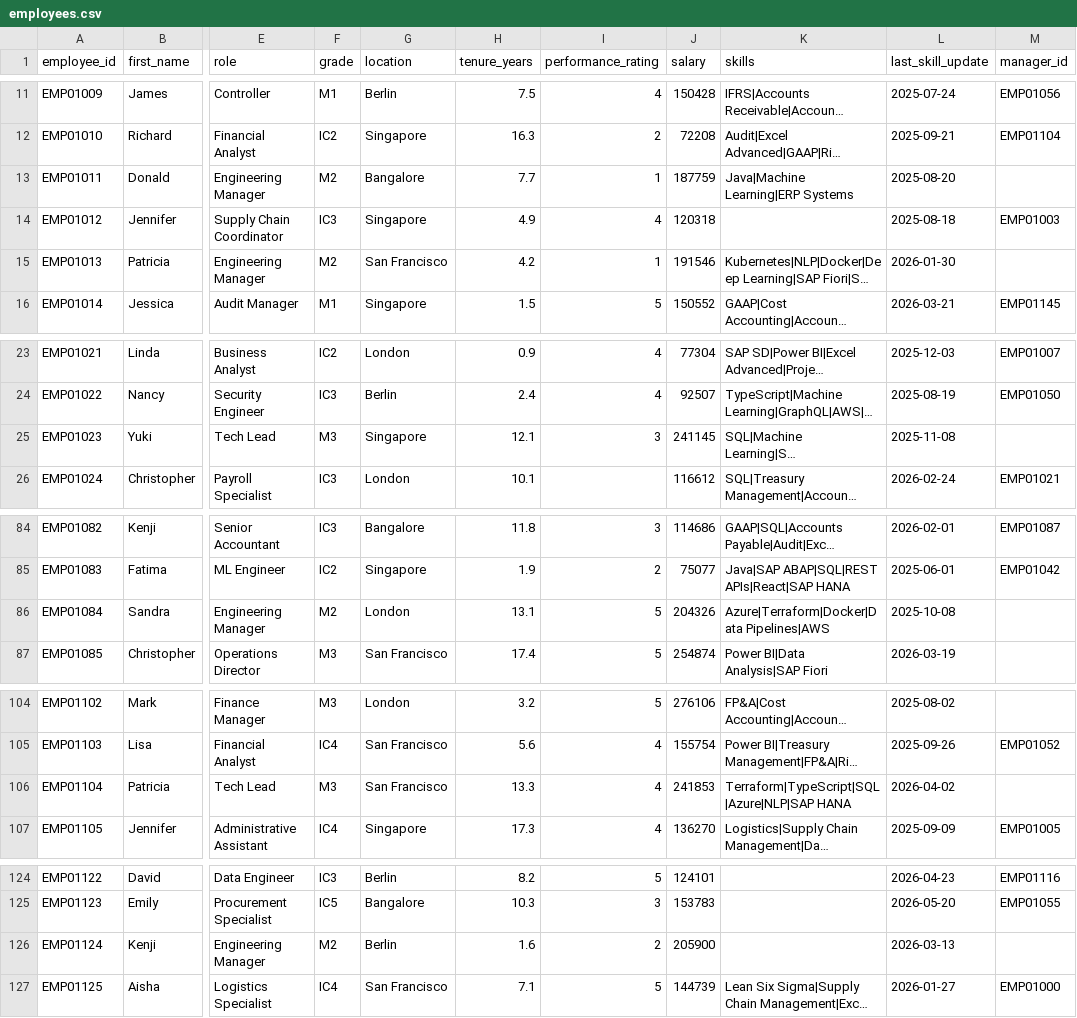
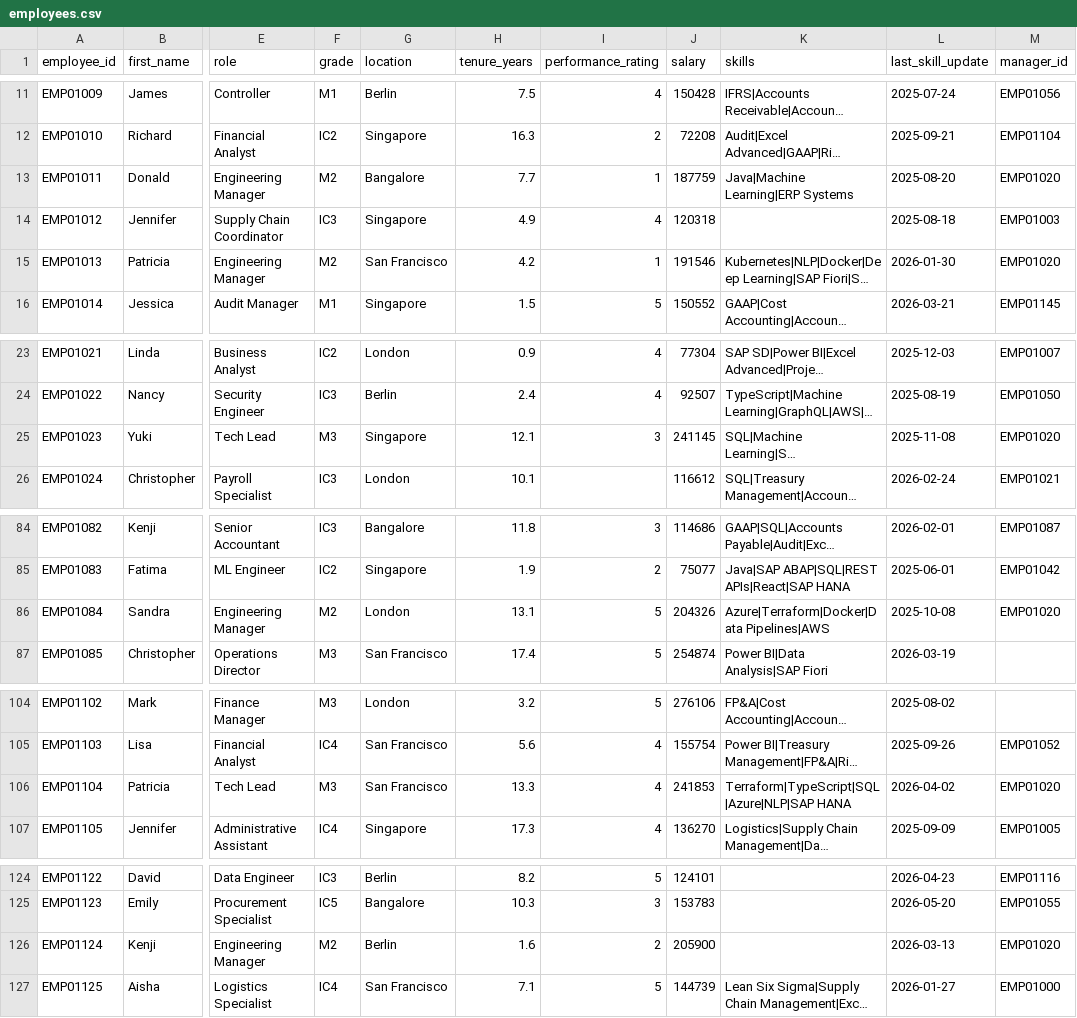
Before and after one commit to veerannas/workforce-planning-agent, a CSV file: backend/data/employees.csv, drawn as a sheet; only a part is shown, gaps mark what is left out; long unchanged cells end in …; the diff covers the shown part only; the diff names each change by its address in the sheet, - before the commit and + after, or states it on an @@ line.

Commit message:
fix: correct manager/exec personas, scope team to direct reports, fix backend hardcodes

```diff
--- a/backend/data/employees.csv
+++ b/backend/data/employees.csv
-M13 (manager_id): (empty)
+M13 (manager_id): EMP01020
-M15 (manager_id): (empty)
+M15 (manager_id): EMP01020
-M25 (manager_id): (empty)
+M25 (manager_id): EMP01020
-M86 (manager_id): (empty)
+M86 (manager_id): EMP01020
-M106 (manager_id): (empty)
+M106 (manager_id): EMP01020
-M126 (manager_id): (empty)
+M126 (manager_id): EMP01020
```
Also changed, not shown: 2 edited cells elsewhere in this file, 9 other files.
